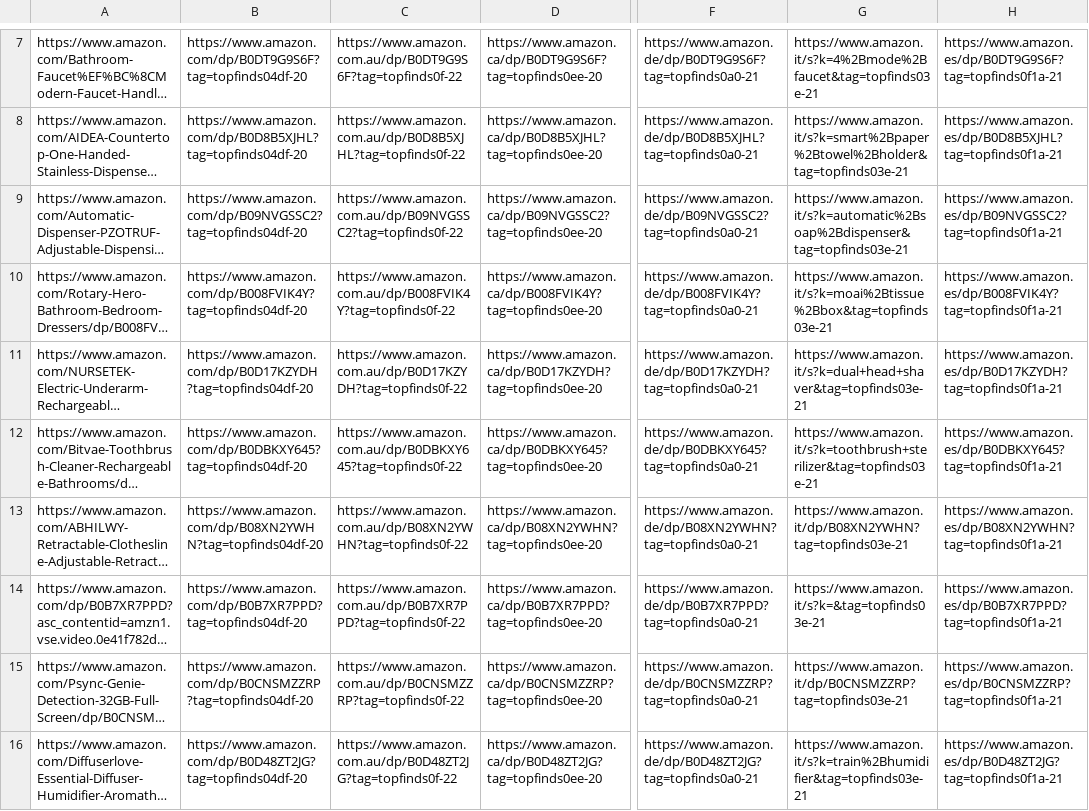
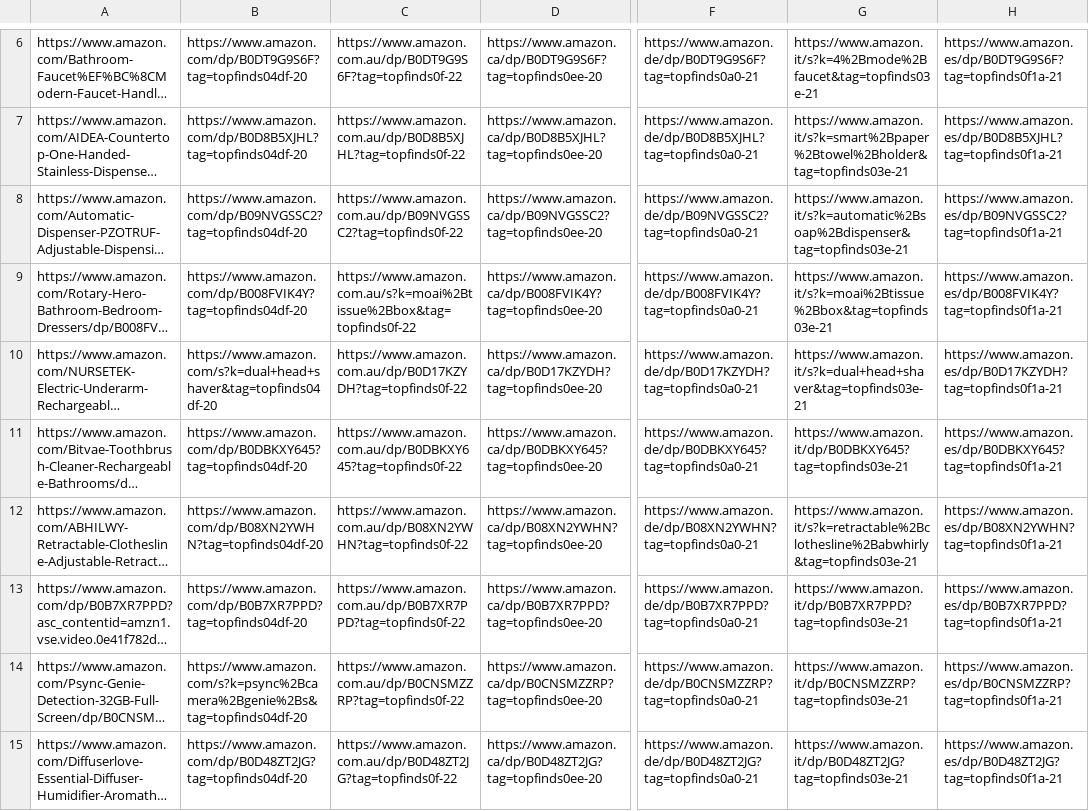
Before and after one commit to jxllyy/webproject, a CSV file: countrylinks.csv, drawn as a sheet; only a part is shown, gaps mark what is left out; long unchanged cells end in …; addresses are those after the commit; the diff covers the shown part only; the diff names each change by its address in the sheet, - before the commit and + after, or states it on an @@ line.

```diff
--- a/countrylinks.csv
+++ b/countrylinks.csv
-C9: https://www.amazon.com.au/dp/B008FVIK4Y?tag=topfinds0f-22
+C9: https://www.amazon.com.au/s?k=moai%2Btissue%2Bbox&tag=topfinds0f-22
-B10: https://www.amazon.com/dp/B0D17KZYDH?tag=topfinds04df-20
+B10: https://www.amazon.com/s?k=dual+head+shaver&tag=topfinds04df-20
-G11: https://www.amazon.it/s?k=toothbrush+sterilizer&tag=topfinds03e-21
+G11: https://www.amazon.it/dp/B0DBKXY645?tag=topfinds03e-21
-G12: https://www.amazon.it/dp/B08XN2YWHN?tag=topfinds03e-21
+G12: https://www.amazon.it/s?k=retractable%2Bclothesline%2Babwhirly&tag=topfinds03e-21
-G13: https://www.amazon.it/s?k=&tag=topfinds03e-21
+G13: https://www.amazon.it/dp/B0B7XR7PPD?tag=topfinds03e-21
-B14: https://www.amazon.com/dp/B0CNSMZZRP?tag=topfinds04df-20
+B14: https://www.amazon.com/s?k=psync%2Bcamera%2Bgenie%2Bs&tag=topfinds04df-20
-G15: https://www.amazon.it/s?k=train%2Bhumidifier&tag=topfinds03e-21
+G15: https://www.amazon.it/dp/B0D48ZT2JG?tag=topfinds03e-21
```
Also changed, not shown: 1 removed row and 2 edited cells elsewhere in this file.
